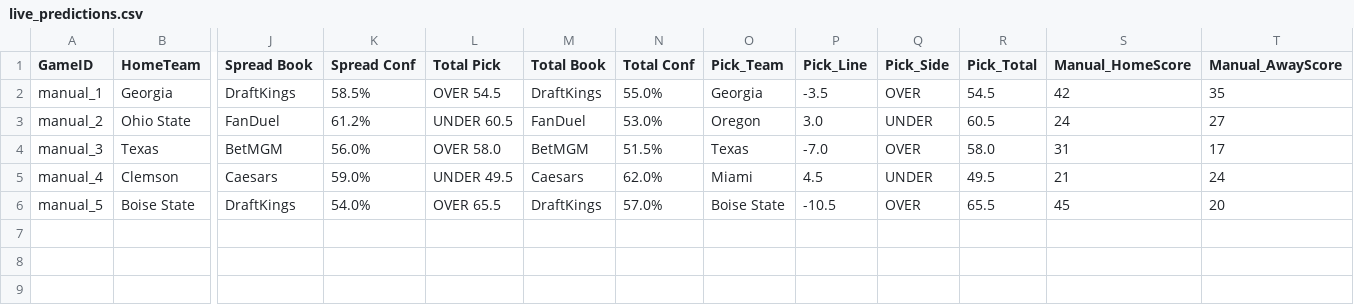
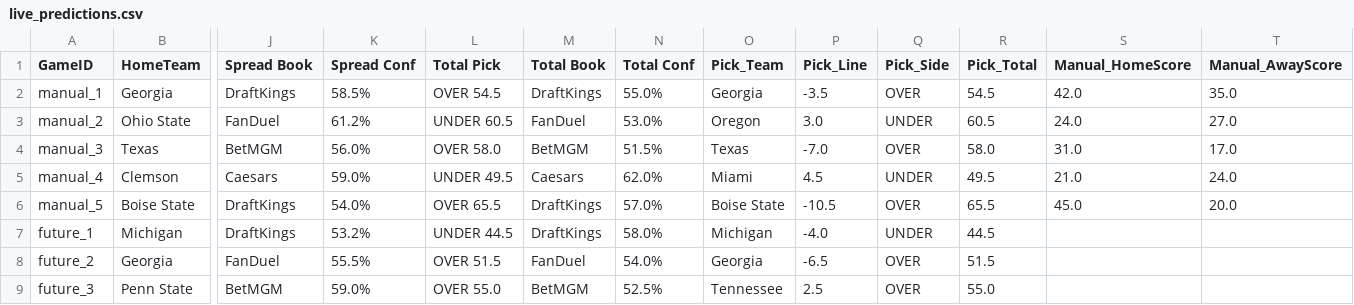
Before and after one commit to andrewrpokorny-source/cfb-analytics, a CSV file: live_predictions.csv, drawn as a sheet; only a part is shown, gaps mark what is left out; rows hold the shown columns only; the diff names each change by its address in the sheet, - before the commit and + after, or states it on an @@ line.

```diff
--- a/live_predictions.csv
+++ b/live_predictions.csv
-S2 (Manual_HomeScore): 42
+S2 (Manual_HomeScore): 42.0
-T2 (Manual_AwayScore): 35
+T2 (Manual_AwayScore): 35.0
-S3 (Manual_HomeScore): 24
+S3 (Manual_HomeScore): 24.0
-T3 (Manual_AwayScore): 27
+T3 (Manual_AwayScore): 27.0
-S4 (Manual_HomeScore): 31
+S4 (Manual_HomeScore): 31.0
-T4 (Manual_AwayScore): 17
+T4 (Manual_AwayScore): 17.0
-S5 (Manual_HomeScore): 21
+S5 (Manual_HomeScore): 21.0
-T5 (Manual_AwayScore): 24
+T5 (Manual_AwayScore): 24.0
-S6 (Manual_HomeScore): 45
+S6 (Manual_HomeScore): 45.0
-T6 (Manual_AwayScore): 20
+T6 (Manual_AwayScore): 20.0
+row 7: future_1 | Michigan | DraftKings | 53.2% | UNDER 44.5 | DraftKings | 58.0% | Michigan | -4.0 | UNDER | 44.5
+row 8: future_2 | Georgia | FanDuel | 55.5% | OVER 51.5 | FanDuel | 54.0% | Georgia | -6.5 | OVER | 51.5
+row 9: future_3 | Penn State | BetMGM | 59.0% | OVER 55.0 | BetMGM | 52.5% | Tennessee | 2.5 | OVER | 55.0
```
Also changed, not shown: 1 other file.
